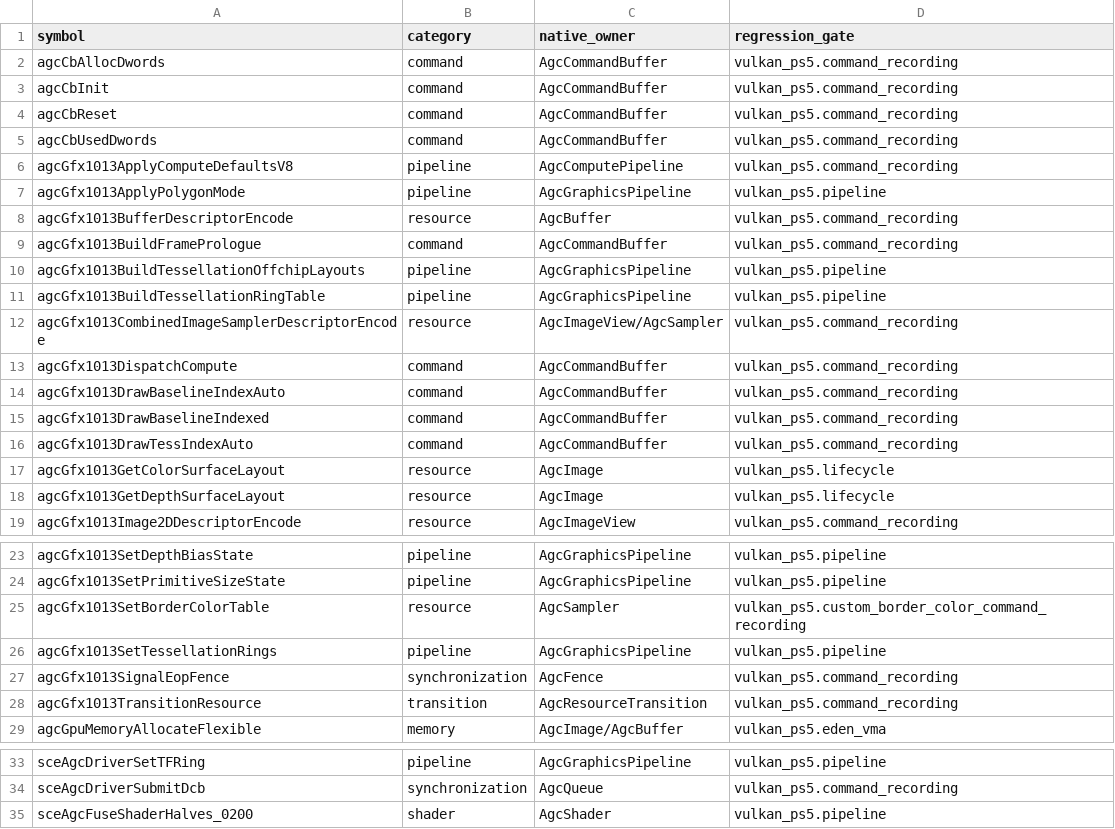
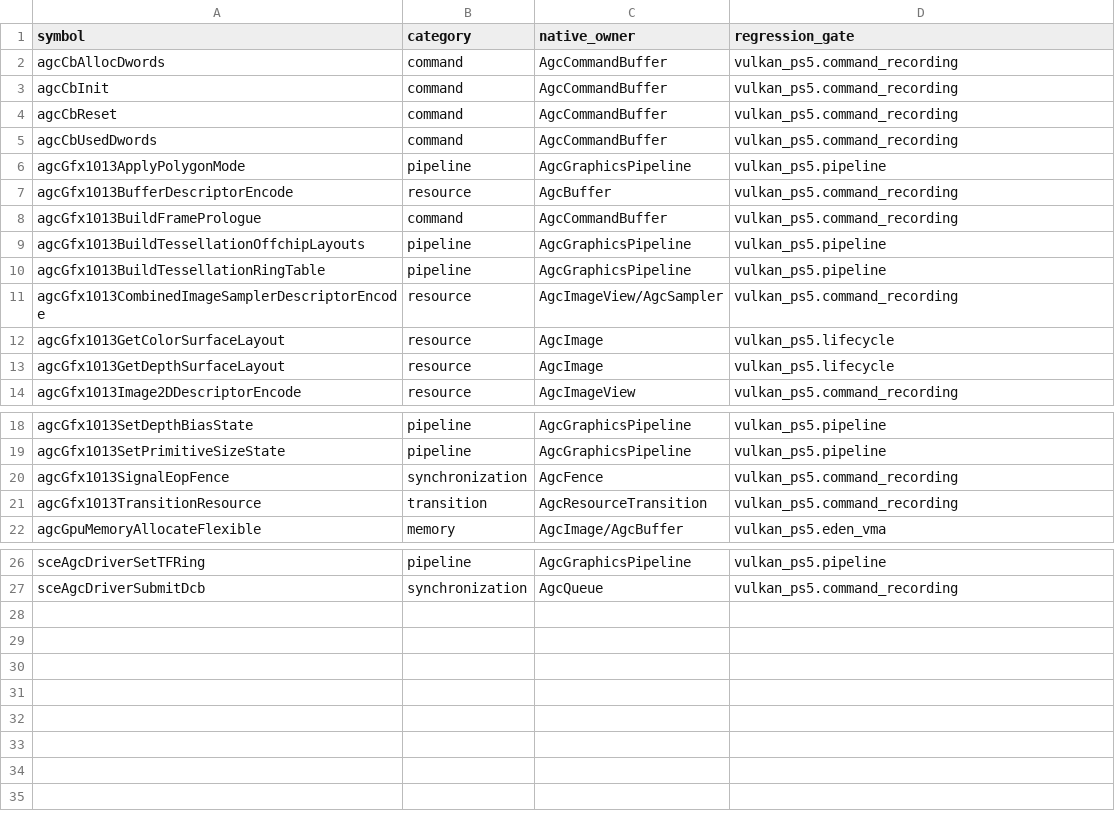
Before and after one commit to OpenAGC/Vulkan-PS5, a TSV file: analysis/native_runtime_calls.tsv, drawn as a sheet; only a part is shown, gaps mark what is left out; the diff names each change by its address in the sheet, - before the commit and + after, or states it on an @@ line.

Commit message:
Migrate shader execution to native OpenAGC

```diff
--- a/analysis/native_runtime_calls.tsv
+++ b/analysis/native_runtime_calls.tsv
-row 6: agcGfx1013ApplyComputeDefaultsV8 | pipeline | AgcComputePipeline | vulkan_ps5.command_recording
-row 13: agcGfx1013DispatchCompute | command | AgcCommandBuffer | vulkan_ps5.command_recording
-row 14: agcGfx1013DrawBaselineIndexAuto | command | AgcCommandBuffer | vulkan_ps5.command_recording
-row 15: agcGfx1013DrawBaselineIndexed | command | AgcCommandBuffer | vulkan_ps5.command_recording
-row 16: agcGfx1013DrawTessIndexAuto | command | AgcCommandBuffer | vulkan_ps5.command_recording
-row 25: agcGfx1013SetBorderColorTable | resource | AgcSampler | vulkan_ps5.custom_border_color_command_recording
-row 26: agcGfx1013SetTessellationRings | pipeline | AgcGraphicsPipeline | vulkan_ps5.pipeline
-row 35: sceAgcFuseShaderHalves_0200 | shader | AgcShader | vulkan_ps5.pipeline
```
Also changed, not shown: 9 other files.
